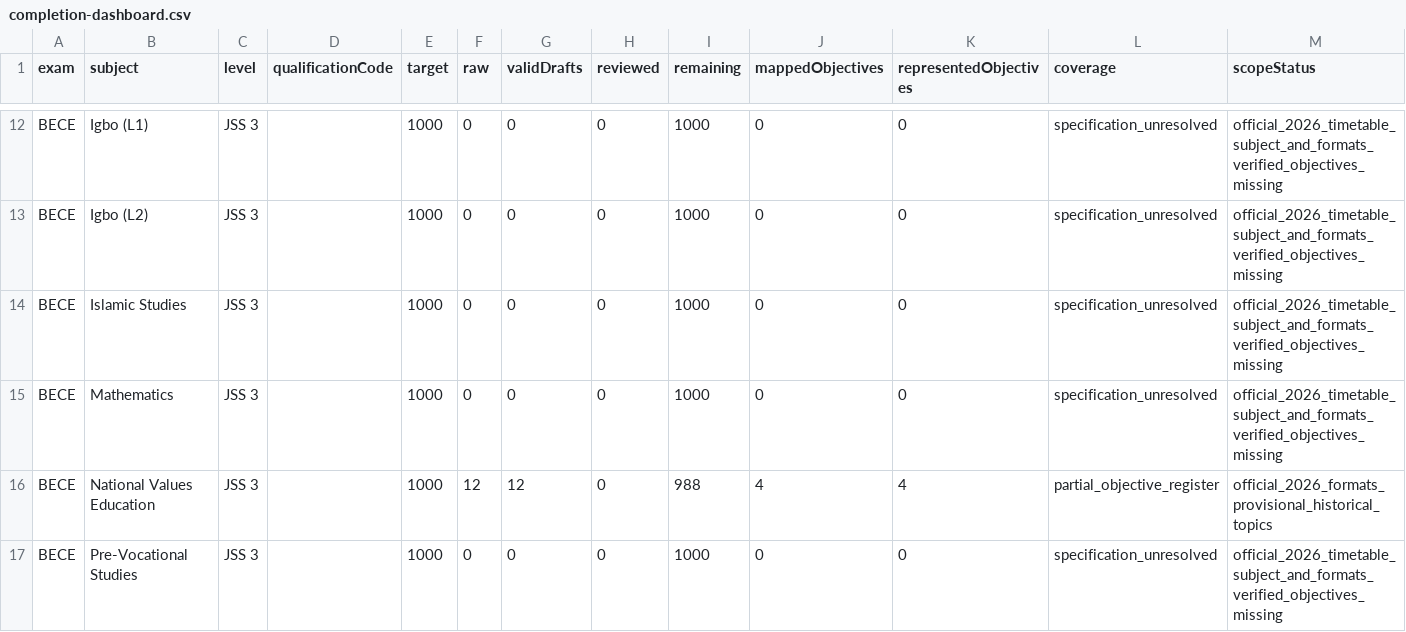
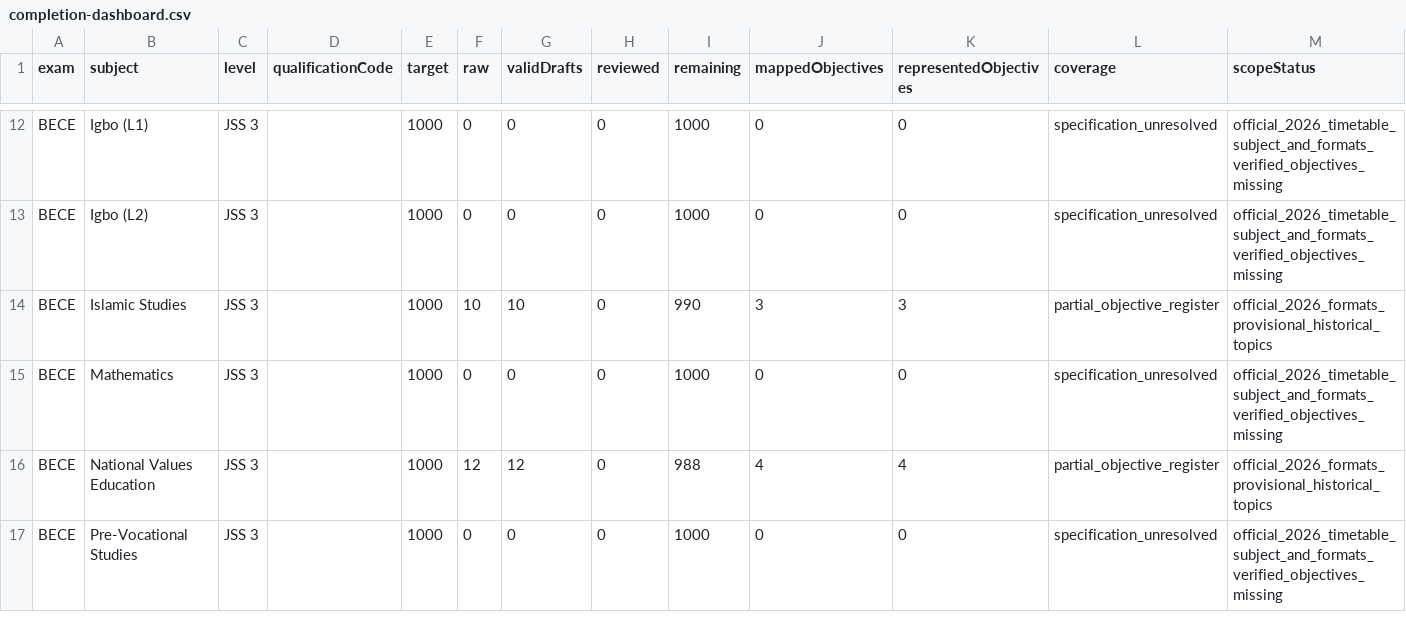
Before and after one commit to Ndobal/ndovera, a CSV file: question-data/audits/completion-dashboard.csv, drawn as a sheet; only a part is shown, gaps mark what is left out.

```diff
--- a/question-data/audits/completion-dashboard.csv
+++ b/question-data/audits/completion-dashboard.csv
@@ -13,3 +13,3 @@ BECE,Igbo (L1),JSS 3,,1000,0,0,0,1000,0,0,specification_unresolved,official_2026
 BECE,Igbo (L2),JSS 3,,1000,0,0,0,1000,0,0,specification_unresolved,official_2026_timetable_subject_and_formats_verified_objectives_missing
-BECE,Islamic Studies,JSS 3,,1000,0,0,0,1000,0,0,specification_unresolved,official_2026_timetable_subject_and_formats_verified_objectives_missing
+BECE,Islamic Studies,JSS 3,,1000,10,10,0,990,3,3,partial_objective_register,official_2026_formats_provisional_historical_topics
 BECE,Mathematics,JSS 3,,1000,0,0,0,1000,0,0,specification_unresolved,official_2026_timetable_subject_and_formats_verified_objectives_missing
```
Also changed, not shown: question-data/audits/syllabus-coverage.csv, 7 other files.
